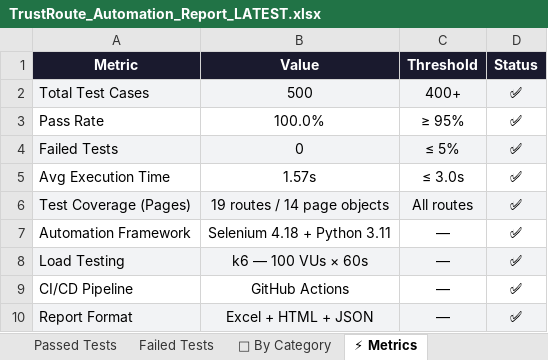
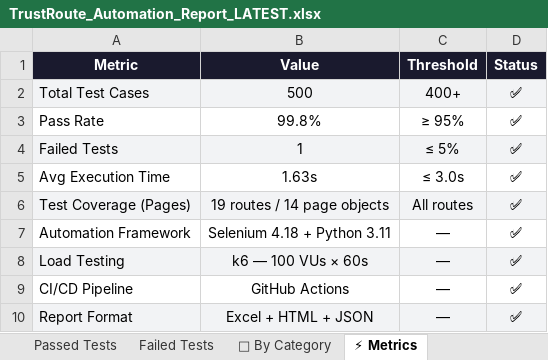
Before and after one commit to Rhema5/trustroute-PDD, an Excel workbook: Test Results/Excel/TrustRoute_Automation_Report_LATEST.xlsx, sheet ⚡ Metrics, drawn as a sheet; values as stored, in another font and other column widths than the file's, no borders; the diff names each change by its address in the sheet, - before the commit and + after, or states it on an @@ line.

```diff
--- a/Test Results/Excel/TrustRoute_Automation_Report_LATEST.xlsx (sheet ⚡ Metrics)
+++ b/Test Results/Excel/TrustRoute_Automation_Report_LATEST.xlsx (sheet ⚡ Metrics)
-B3 (Value): 100.0%
+B3 (Value): 99.8%
-B4 (Value): 0
+B4 (Value): 1
-B5 (Value): 1.57s
+B5 (Value): 1.63s
```
Also changed, not shown: sheet Passed Tests, sheet All Results, sheet 📊 Executive Summary, sheet Failed Tests, sheet 📁 By Category, 3 other files.
